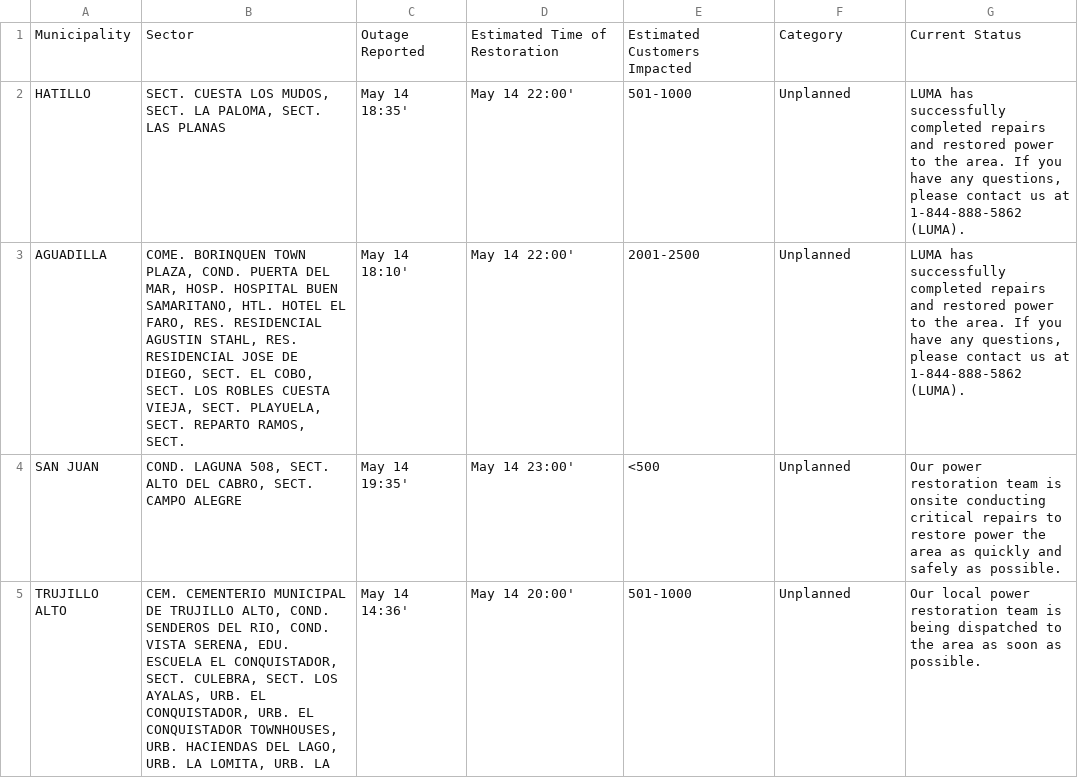
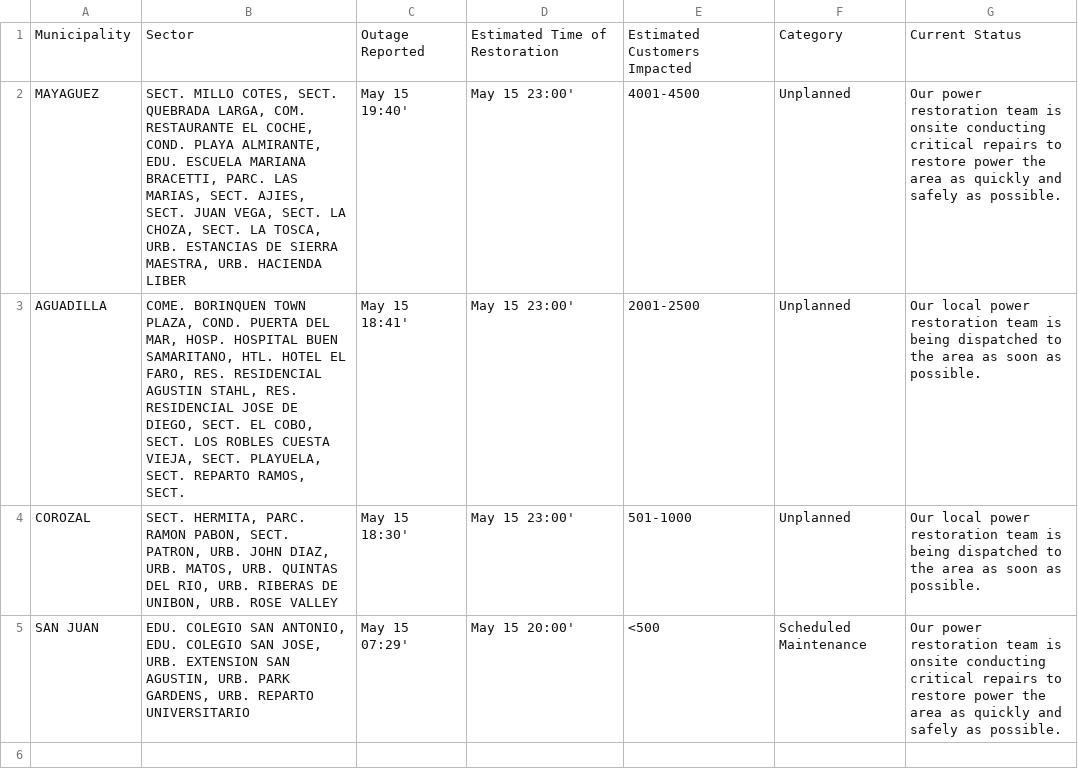
Before and after one commit to jicruz96/luma-energy-outages, a CSV file: notable_outages.csv, drawn as a sheet.

```diff
--- a/notable_outages.csv
+++ b/notable_outages.csv
@@ -1,5 +1,5 @@
 Municipality,Sector,Outage Reported,Estimated Time of Restoration,Estimated Customers Impacted,Category,Current Status
-HATILLO,"SECT. CUESTA LOS MUDOS, SECT. LA PALOMA, SECT. LAS PLANAS",May 14 18:35',May 14 22:00',501-1000,Unplanned,"LUMA has successfully completed repairs and restored power to the area. If you have any questions, please contact us at 1-844-888-5862 (LUMA). "
-AGUADILLA,"COME. BORINQUEN TOWN PLAZA, COND. PUERTA DEL MAR, HOSP. HOSPITAL BUEN SAMARITANO, HTL. HOTEL EL FARO, RES. RESIDENCIAL AGUSTIN STAHL, RES. RESIDENCIAL JOSE DE DIEGO, SECT. EL COBO, SECT. LOS ROBLES CUESTA VIEJA, SECT. PLAYUELA, SECT. REPARTO RAMOS, SECT. ",May 14 18:10',May 14 22:00',2001-2500,Unplanned,"LUMA has successfully completed repairs and restored power to the area. If you have any questions, please contact us at 1-844-888-5862 (LUMA). "
-SAN JUAN,"COND. LAGUNA 508, SECT. ALTO DEL CABRO, SECT. CAMPO ALEGRE",May 14 19:35',May 14 23:00',<500,Unplanned,Our power restoration team is onsite conducting critical repairs to restore power the area as quickly and safely as possible.
-TRUJILLO ALTO,"CEM. CEMENTERIO MUNICIPAL DE TRUJILLO ALTO, COND. SENDEROS DEL RIO, COND. VISTA SERENA, EDU. ESCUELA EL CONQUISTADOR, SECT. CULEBRA, SECT. LOS AYALAS, URB. EL CONQUISTADOR, URB. EL CONQUISTADOR TOWNHOUSES, URB. HACIENDAS DEL LAGO, URB. LA LOMITA, URB. LA ",May 14 14:36',May 14 20:00',501-1000,Unplanned,Our local power restoration team is being dispatched to the area as soon as possible.
+MAYAGUEZ,"SECT. MILLO COTES, SECT. QUEBRADA LARGA, COM. RESTAURANTE EL COCHE, COND. PLAYA ALMIRANTE, EDU. ESCUELA MARIANA BRACETTI, PARC. LAS MARIAS, SECT. AJIES, SECT. JUAN VEGA, SECT. LA CHOZA, SECT. LA TOSCA, URB. ESTANCIAS DE SIERRA MAESTRA, URB. HACIENDA LIBER",May 15 19:40',May 15 23:00',4001-4500,Unplanned,Our power restoration team is onsite conducting critical repairs to restore power the area as quickly and safely as possible.
+AGUADILLA,"COME. BORINQUEN TOWN PLAZA, COND. PUERTA DEL MAR, HOSP. HOSPITAL BUEN SAMARITANO, HTL. HOTEL EL FARO, RES. RESIDENCIAL AGUSTIN STAHL, RES. RESIDENCIAL JOSE DE DIEGO, SECT. EL COBO, SECT. LOS ROBLES CUESTA VIEJA, SECT. PLAYUELA, SECT. REPARTO RAMOS, SECT. ",May 15 18:41',May 15 23:00',2001-2500,Unplanned,Our local power restoration team is being dispatched to the area as soon as possible.
+COROZAL,"SECT. HERMITA, PARC. RAMON PABON, SECT. PATRON, URB. JOHN DIAZ, URB. MATOS, URB. QUINTAS DEL RIO, URB. RIBERAS DE UNIBON, URB. ROSE VALLEY",May 15 18:30',May 15 23:00',501-1000,Unplanned,Our local power restoration team is being dispatched to the area as soon as possible.
+SAN JUAN,"EDU. COLEGIO SAN ANTONIO, EDU. COLEGIO SAN JOSE, URB. EXTENSION SAN AGUSTIN, URB. PARK GARDENS, URB. REPARTO UNIVERSITARIO",May 15 07:29',May 15 20:00',<500,Scheduled Maintenance,Our power restoration team is onsite conducting critical repairs to restore power the area as quickly and safely as possible.
```
Also changed, not shown: 2 other files.
